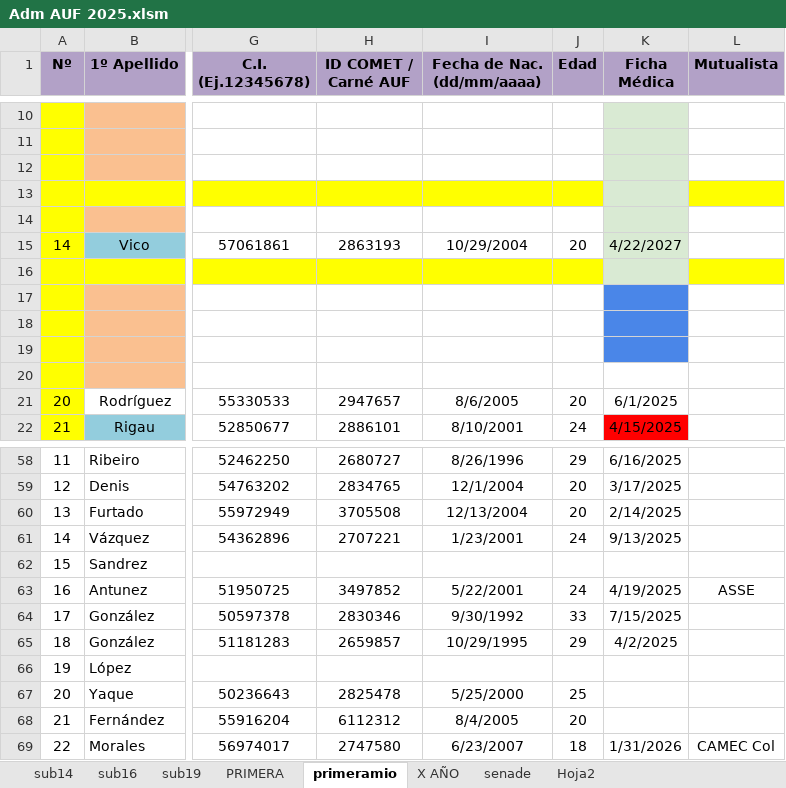
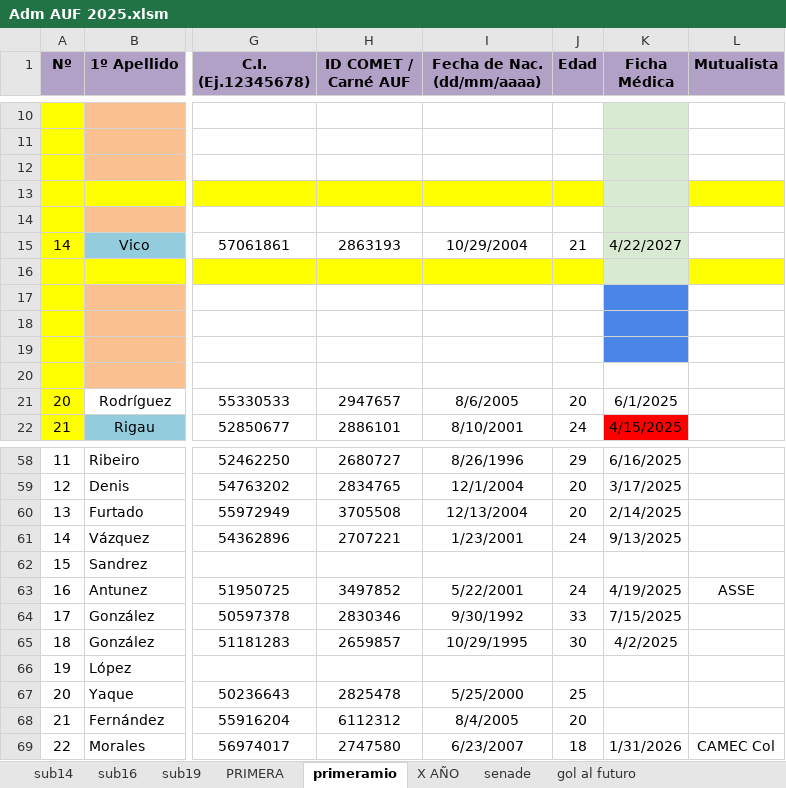
Before and after one commit to moriaaresburgos/liverpoolfemenino, an Excel workbook: docs/imagenes/Adm AUF 2025.xlsm, sheet primeramio, drawn as a sheet; only a part is shown, gaps mark what is left out; values as stored, in another font and other column widths than the file's, no borders; the diff names each change by its address in the sheet, - before the commit and + after, or states it on an @@ line.

```diff
--- a/docs/imagenes/Adm AUF 2025.xlsm (sheet primeramio)
+++ b/docs/imagenes/Adm AUF 2025.xlsm (sheet primeramio)
-sheet tab: Hoja2
+sheet tab: gol al futuro
-J15 (Edad): 20
+J15 (Edad): 21
-J65 (Edad): 29
+J65 (Edad): 30
```
Also changed, not shown: sheet senade, sheet sub14, sheet sub16, sheet PRIMERA, sheet X AÑO, sheet sub19, formulas that keep their value.
